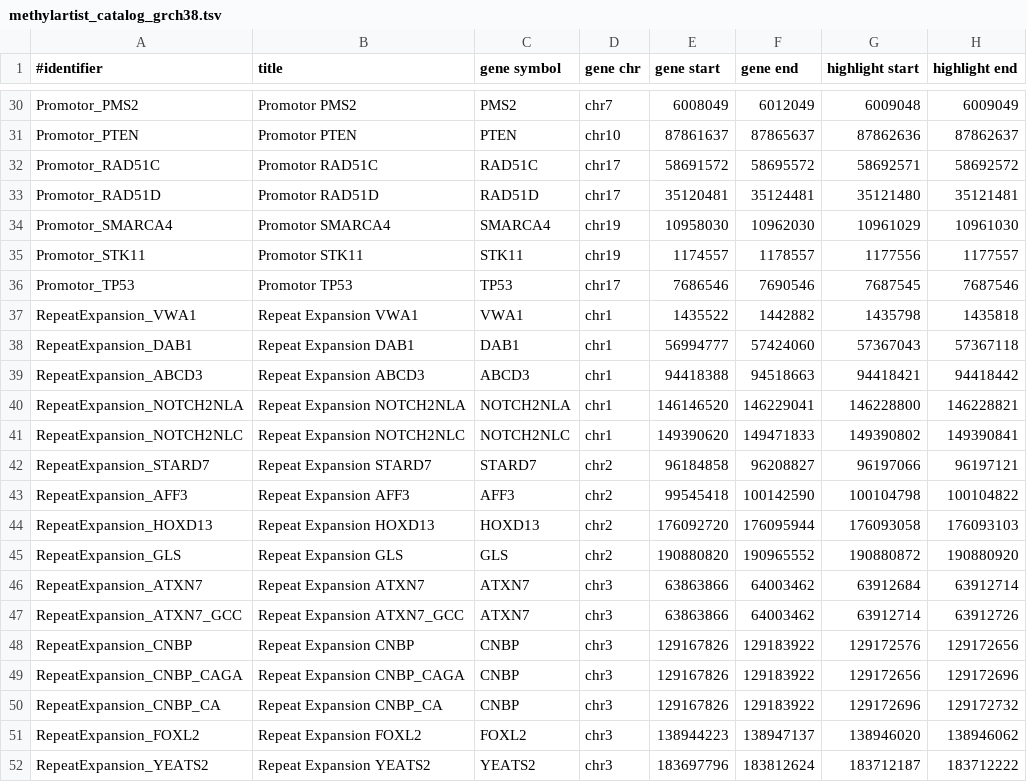
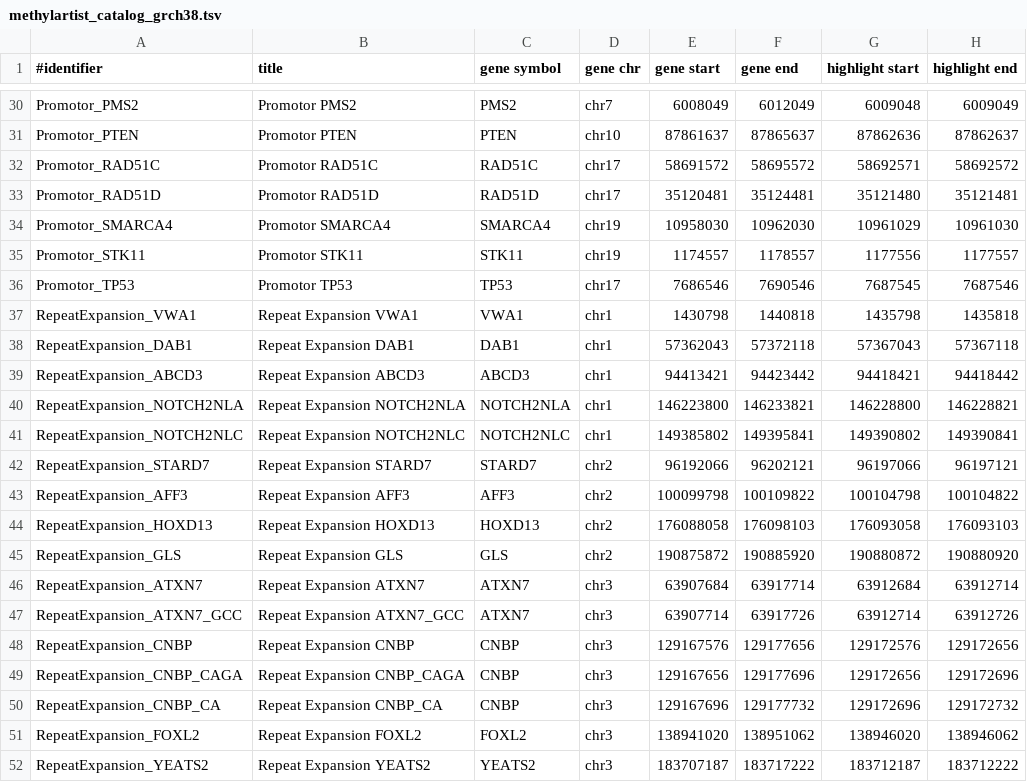
Before and after one commit to imgag/megSAP, a TSV file: data/methylation/methylartist_catalog_grch38.tsv, drawn as a sheet; only a part is shown, gaps mark what is left out; the diff covers the shown part only.

Commit message:
data/methylation/methylartist_catalog_grch38.tsv: adjusted the plotting region for REs
converter_straglr2methylartist.php: adjusted the plotting region for REs to +-5kb

test/data_longread/23014LRa023L2_02_*.out: fixed test files for pipeline tests

```diff
--- a/data/methylation/methylartist_catalog_grch38.tsv
+++ b/data/methylation/methylartist_catalog_grch38.tsv
@@ -36,17 +36,17 @@ Promotor_STK11	Promotor STK11	STK11	chr19	1174557	1178557	1177556	1177557
 Promotor_TP53	Promotor TP53	TP53	chr17	7686546	7690546	7687545	7687546
-RepeatExpansion_VWA1	Repeat Expansion VWA1	VWA1	chr1	1435522	1442882	1435798	1435818
-RepeatExpansion_DAB1	Repeat Expansion DAB1	DAB1	chr1	56994777	57424060	57367043	57367118
-RepeatExpansion_ABCD3	Repeat Expansion ABCD3	ABCD3	chr1	94418388	94518663	94418421	94418442
-RepeatExpansion_NOTCH2NLA	Repeat Expansion NOTCH2NLA	NOTCH2NLA	chr1	146146520	146229041	146228800	146228821
-RepeatExpansion_NOTCH2NLC	Repeat Expansion NOTCH2NLC	NOTCH2NLC	chr1	149390620	149471833	149390802	149390841
-RepeatExpansion_STARD7	Repeat Expansion STARD7	STARD7	chr2	96184858	96208827	96197066	96197121
-RepeatExpansion_AFF3	Repeat Expansion AFF3	AFF3	chr2	99545418	100142590	100104798	100104822
-RepeatExpansion_HOXD13	Repeat Expansion HOXD13	HOXD13	chr2	176092720	176095944	176093058	176093103
-RepeatExpansion_GLS	Repeat Expansion GLS	GLS	chr2	190880820	190965552	190880872	190880920
-RepeatExpansion_ATXN7	Repeat Expansion ATXN7	ATXN7	chr3	63863866	64003462	63912684	63912714
-RepeatExpansion_ATXN7_GCC	Repeat Expansion ATXN7_GCC	ATXN7	chr3	63863866	64003462	63912714	63912726
-RepeatExpansion_CNBP	Repeat Expansion CNBP	CNBP	chr3	129167826	129183922	129172576	129172656
-RepeatExpansion_CNBP_CAGA	Repeat Expansion CNBP_CAGA	CNBP	chr3	129167826	129183922	129172656	129172696
-RepeatExpansion_CNBP_CA	Repeat Expansion CNBP_CA	CNBP	chr3	129167826	129183922	129172696	129172732
-RepeatExpansion_FOXL2	Repeat Expansion FOXL2	FOXL2	chr3	138944223	138947137	138946020	138946062
-RepeatExpansion_YEATS2	Repeat Expansion YEATS2	YEATS2	chr3	183697796	183812624	183712187	183712222
+RepeatExpansion_VWA1	Repeat Expansion VWA1	VWA1	chr1	1430798	1440818	1435798	1435818
+RepeatExpansion_DAB1	Repeat Expansion DAB1	DAB1	chr1	57362043	57372118	57367043	57367118
+RepeatExpansion_ABCD3	Repeat Expansion ABCD3	ABCD3	chr1	94413421	94423442	94418421	94418442
+RepeatExpansion_NOTCH2NLA	Repeat Expansion NOTCH2NLA	NOTCH2NLA	chr1	146223800	146233821	146228800	146228821
+RepeatExpansion_NOTCH2NLC	Repeat Expansion NOTCH2NLC	NOTCH2NLC	chr1	149385802	149395841	149390802	149390841
+RepeatExpansion_STARD7	Repeat Expansion STARD7	STARD7	chr2	96192066	96202121	96197066	96197121
+RepeatExpansion_AFF3	Repeat Expansion AFF3	AFF3	chr2	100099798	100109822	100104798	100104822
+RepeatExpansion_HOXD13	Repeat Expansion HOXD13	HOXD13	chr2	176088058	176098103	176093058	176093103
+RepeatExpansion_GLS	Repeat Expansion GLS	GLS	chr2	190875872	190885920	190880872	190880920
+RepeatExpansion_ATXN7	Repeat Expansion ATXN7	ATXN7	chr3	63907684	63917714	63912684	63912714
+RepeatExpansion_ATXN7_GCC	Repeat Expansion ATXN7_GCC	ATXN7	chr3	63907714	63917726	63912714	63912726
+RepeatExpansion_CNBP	Repeat Expansion CNBP	CNBP	chr3	129167576	129177656	129172576	129172656
+RepeatExpansion_CNBP_CAGA	Repeat Expansion CNBP_CAGA	CNBP	chr3	129167656	129177696	129172656	129172696
+RepeatExpansion_CNBP_CA	Repeat Expansion CNBP_CA	CNBP	chr3	129167696	129177732	129172696	129172732
+RepeatExpansion_FOXL2	Repeat Expansion FOXL2	FOXL2	chr3	138941020	138951062	138946020	138946062
+RepeatExpansion_YEATS2	Repeat Expansion YEATS2	YEATS2	chr3	183707187	183717222	183712187	183712222
```
Also changed, not shown: 136 edited cells elsewhere in this file, 3 other files.
